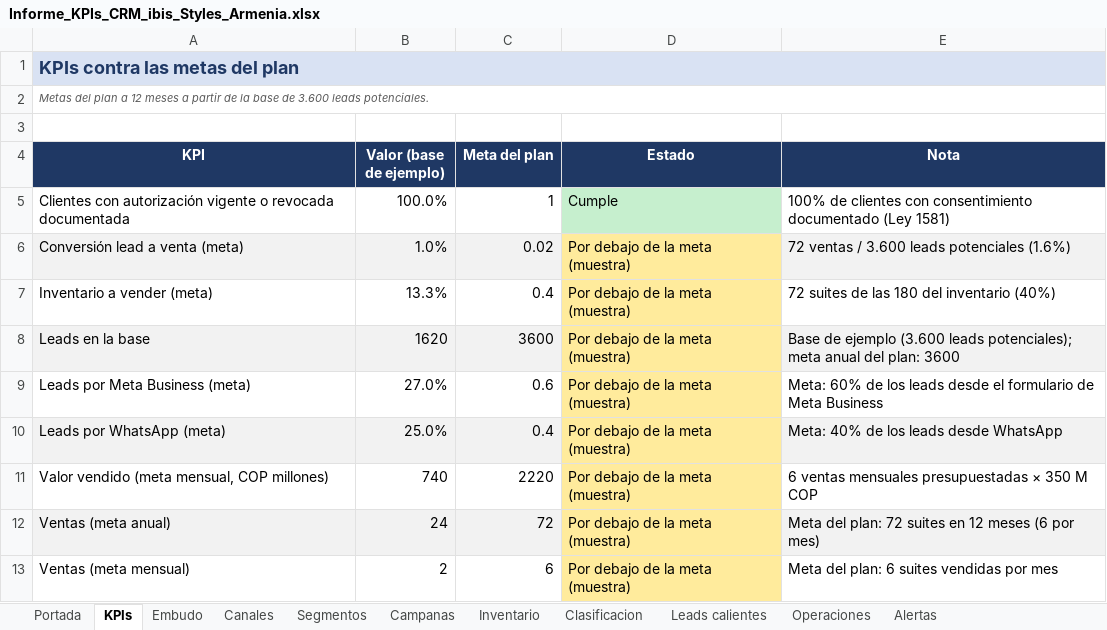
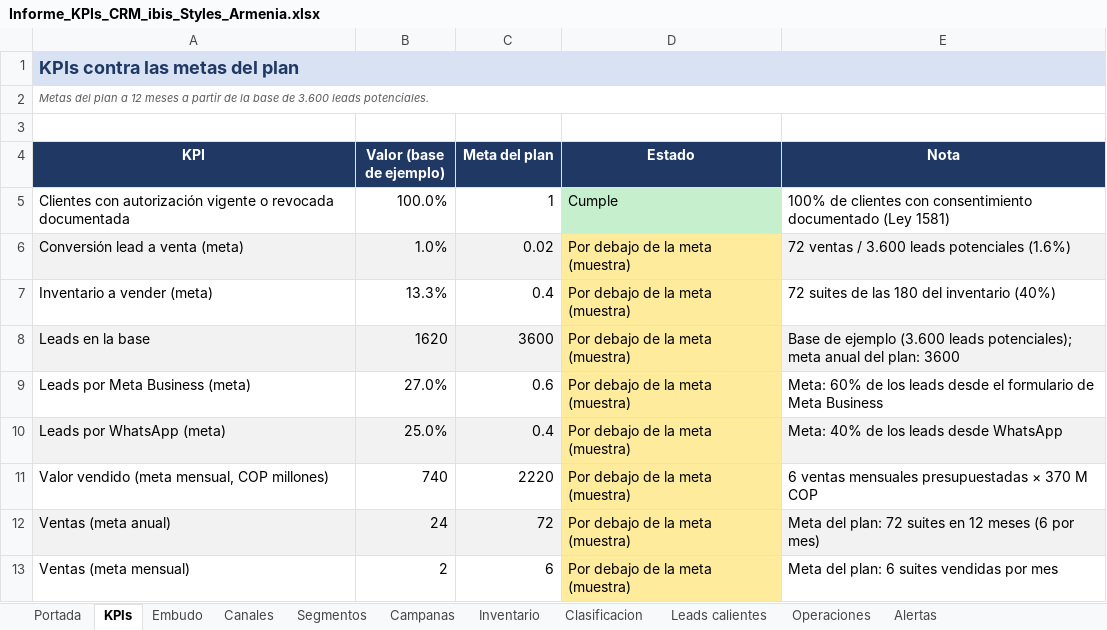
Before and after one commit to adamar-guti/-crm-ibis-styles-armenia, an Excel workbook: Informe_KPIs_CRM_ibis_Styles_Armenia.xlsx, sheet KPIs, drawn as a sheet; values as stored, in another font and other column widths than the file's, no borders; the diff names each change by its address in the sheet, - before the commit and + after, or states it on an @@ line.

Commit message:
Actualizacion de la base CRM (captacion de leads)

```diff
--- a/Informe_KPIs_CRM_ibis_Styles_Armenia.xlsx (sheet KPIs)
+++ b/Informe_KPIs_CRM_ibis_Styles_Armenia.xlsx (sheet KPIs)
-E11 (Nota): 6 ventas mensuales presupuestadas × 350 M COP
+E11 (Nota): 6 ventas mensuales presupuestadas × 370 M COP
```
Also changed, not shown: sheet Portada, Base_de_datos_relacional_ibis_Styles_Armenia.xlsx, 3 other files.
